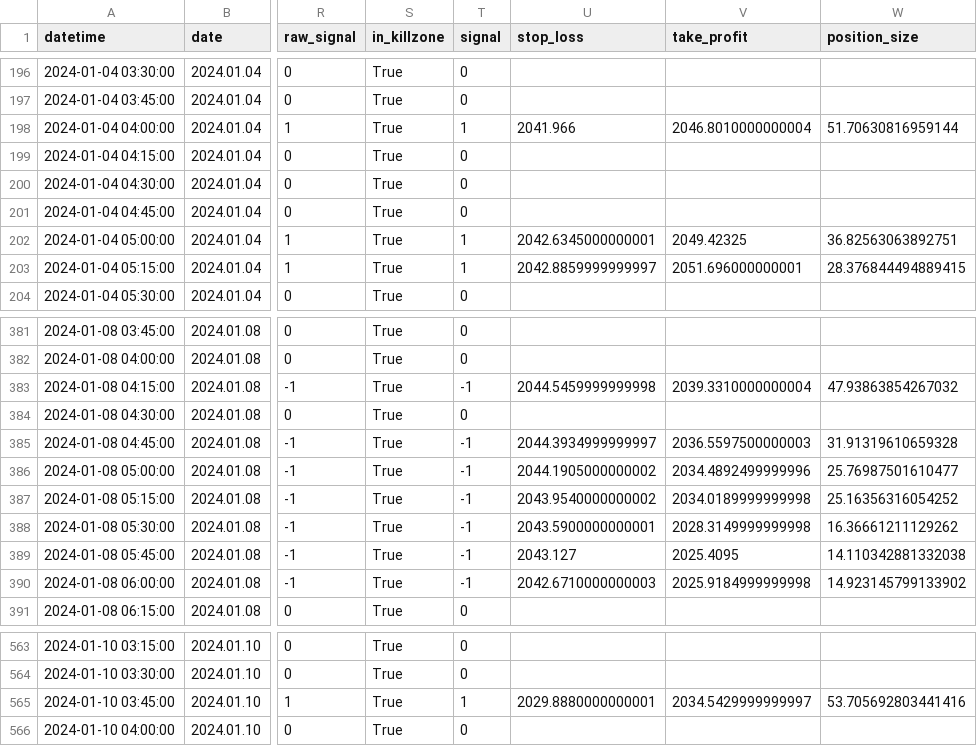
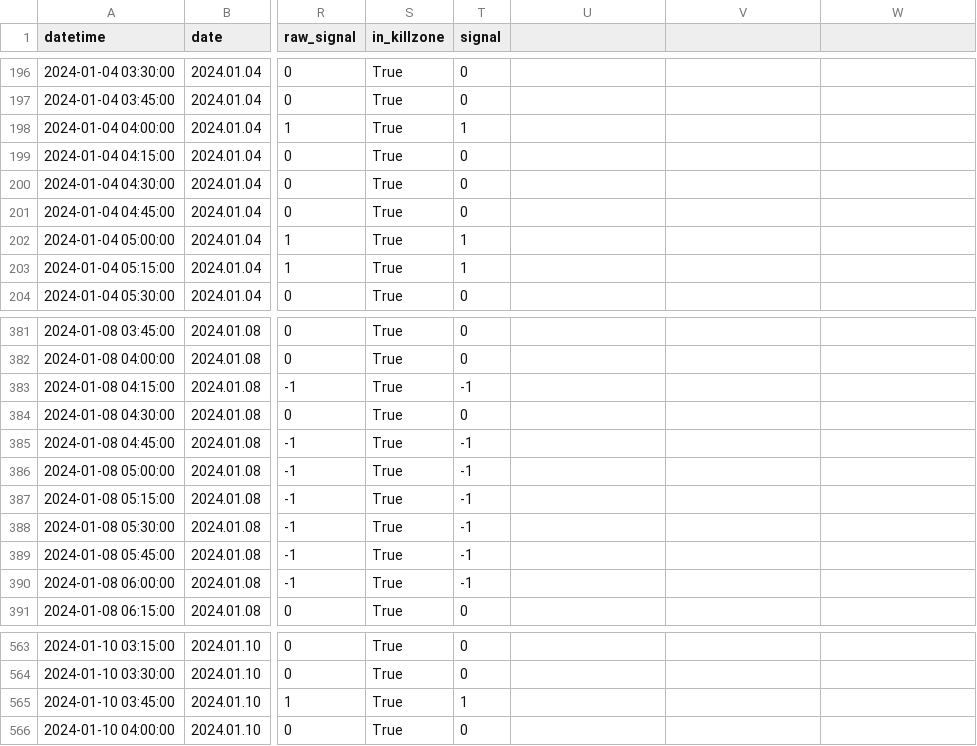
Before and after one commit to patricklamba/Projet_final_formation, a CSV file: data/results_XAUUSD.csv, drawn as a sheet; only a part is shown, gaps mark what is left out; the diff covers the shown part only; the diff names each change by its address in the sheet, - before the commit and + after, or states it on an @@ line.

```diff
--- a/data/results_XAUUSD.csv
+++ b/data/results_XAUUSD.csv
-U1: stop_loss
+U1: (empty)
-V1: take_profit
+V1: (empty)
-W1: position_size
+W1: (empty)
-U198: 2041.966
+U198: (empty)
-V198: 2046.8010000000004
+V198: (empty)
-W198: 51.70630816959144
+W198: (empty)
-U202: 2042.6345000000001
+U202: (empty)
-V202: 2049.42325
+V202: (empty)
-W202: 36.82563063892751
+W202: (empty)
-U203: 2042.8859999999997
+U203: (empty)
-V203: 2051.696000000001
+V203: (empty)
-W203: 28.376844494889415
+W203: (empty)
-U383: 2044.5459999999998
+U383: (empty)
-V383: 2039.3310000000004
+V383: (empty)
-W383: 47.93863854267032
+W383: (empty)
-U385: 2044.3934999999997
+U385: (empty)
-V385: 2036.5597500000003
+V385: (empty)
-W385: 31.91319610659328
+W385: (empty)
-U386: 2044.1905000000002
+U386: (empty)
-V386: 2034.4892499999996
+V386: (empty)
-W386: 25.76987501610477
+W386: (empty)
-U387: 2043.9540000000002
+U387: (empty)
-V387: 2034.0189999999998
+V387: (empty)
-W387: 25.16356316054252
+W387: (empty)
-U388: 2043.5900000000001
+U388: (empty)
-V388: 2028.3149999999998
+V388: (empty)
-W388: 16.36661211129262
+W388: (empty)
-U389: 2043.127
+U389: (empty)
-V389: 2025.4095
+V389: (empty)
-W389: 14.110342881332038
+W389: (empty)
-U390: 2042.6710000000003
+U390: (empty)
-V390: 2025.9184999999998
+V390: (empty)
-W390: 14.923145799133902
+W390: (empty)
-U565: 2029.8880000000001
+U565: (empty)
-V565: 2034.5429999999997
+V565: (empty)
-W565: 53.705692803441416
+W565: (empty)
```
Also changed, not shown: 39 edited cells elsewhere in this file, data/results_EURUSD.csv, 8 other files.
